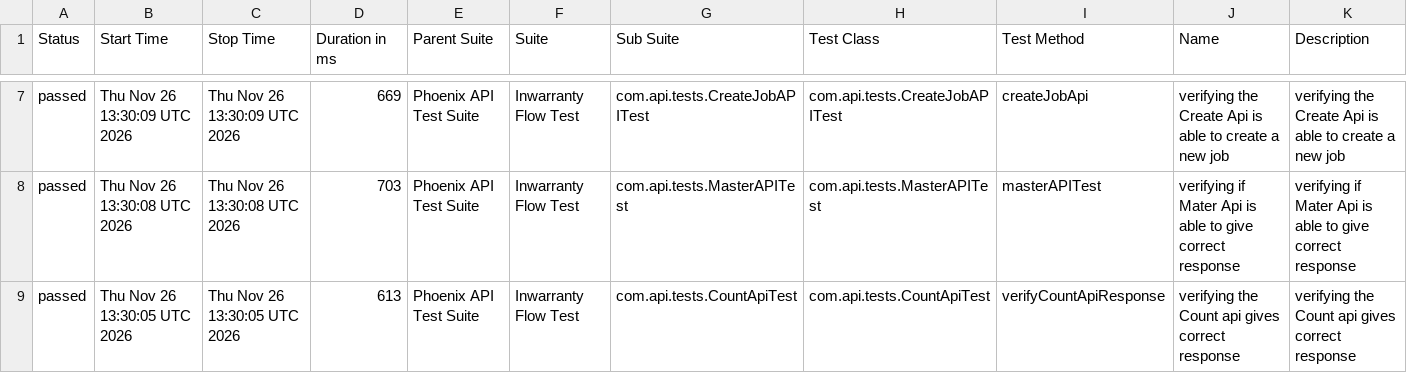
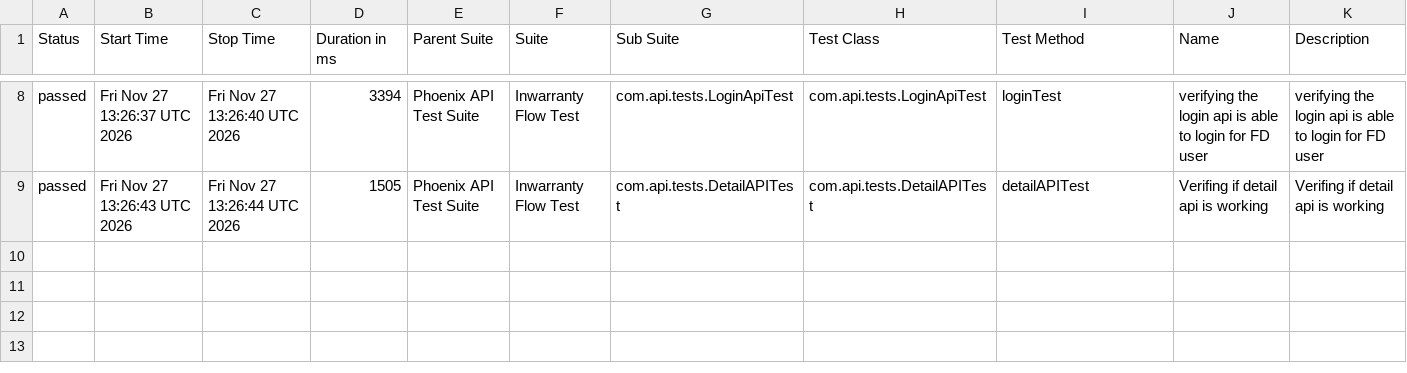
Before and after one commit to RanjaniManuel/PhoenixTestAutomationFramework, a CSV file: data/suites.csv, drawn as a sheet; only a part is shown, gaps mark what is left out; the diff covers the shown part only.

```diff
--- a/data/suites.csv
+++ b/data/suites.csv
@@ -7,3 +8,2 @@
-"passed","Thu Nov 26 13:30:09 UTC 2026","Thu Nov 26 13:30:09 UTC 2026","669","Phoenix API Test Suite","Inwarranty Flow Test","com.api.tests.CreateJobAPITest","com.api.tests.CreateJobAPITest","createJobApi","verifying the Create Api is able to create a new job","verifying the Create Api is able to create a new job"
-"passed","Thu Nov 26 13:30:08 UTC 2026","Thu Nov 26 13:30:08 UTC 2026","703","Phoenix API Test Suite","Inwarranty Flow Test","com.api.tests.MasterAPITest","com.api.tests.MasterAPITest","masterAPITest","verifying if Mater Api is able to give correct response","verifying if Mater Api is able to give correct response"
-"passed","Thu Nov 26 13:30:05 UTC 2026","Thu Nov 26 13:30:05 UTC 2026","613","Phoenix API Test Suite","Inwarranty Flow Test","com.api.tests.CountApiTest","com.api.tests.CountApiTest","verifyCountApiResponse","verifying the Count api gives correct response","verifying the Count api gives correct response"
+"passed","Fri Nov 27 13:26:37 UTC 2026","Fri Nov 27 13:26:40 UTC 2026","3394","Phoenix API Test Suite","Inwarranty Flow Test","com.api.tests.LoginApiTest","com.api.tests.LoginApiTest","loginTest","verifying the login api is able to login for FD user","verifying the login api is able to login for FD user"
+"passed","Fri Nov 27 13:26:43 UTC 2026","Fri Nov 27 13:26:44 UTC 2026","1505","Phoenix API Test Suite","Inwarranty Flow Test","com.api.tests.DetailAPITest","com.api.tests.DetailAPITest","detailAPITest","Verifing if  detail api is working ","Verifing if  detail api is working "
```
Also changed, not shown: 1 added row and 28 edited cells elsewhere in this file, data/behaviors.csv, 51 other files.
